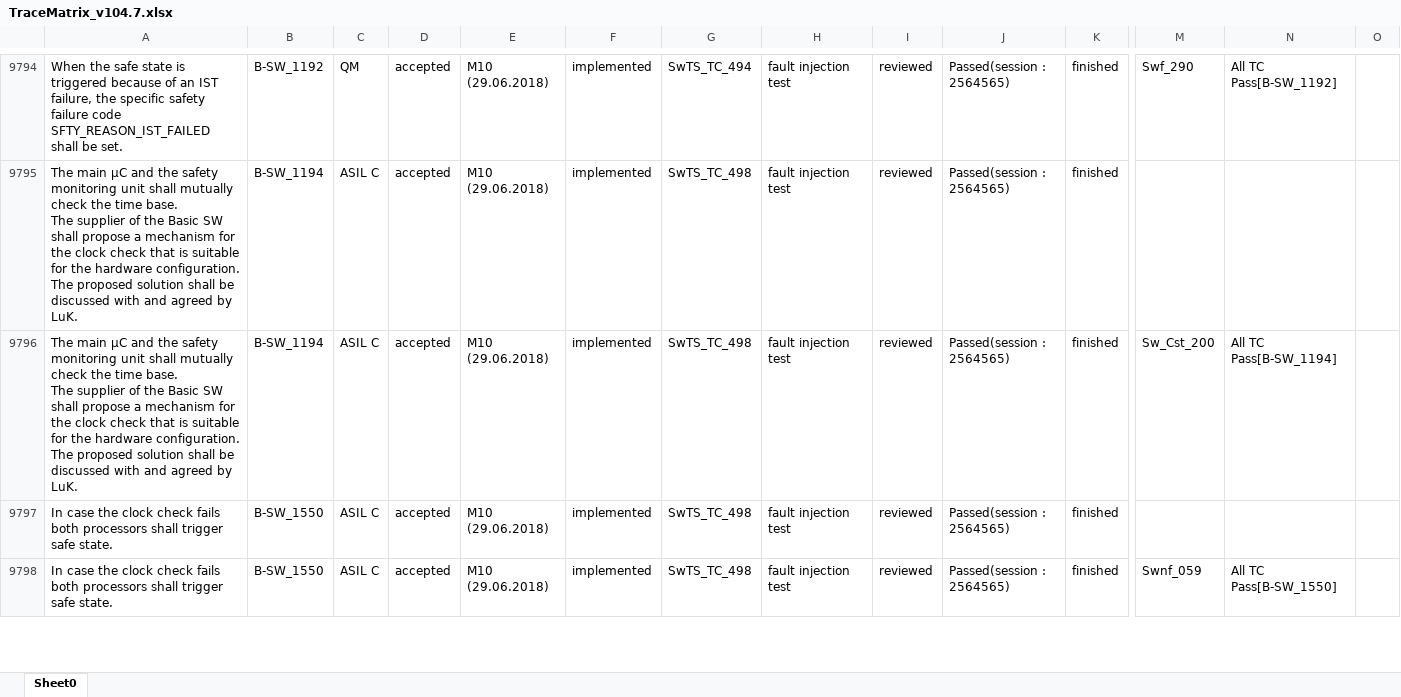
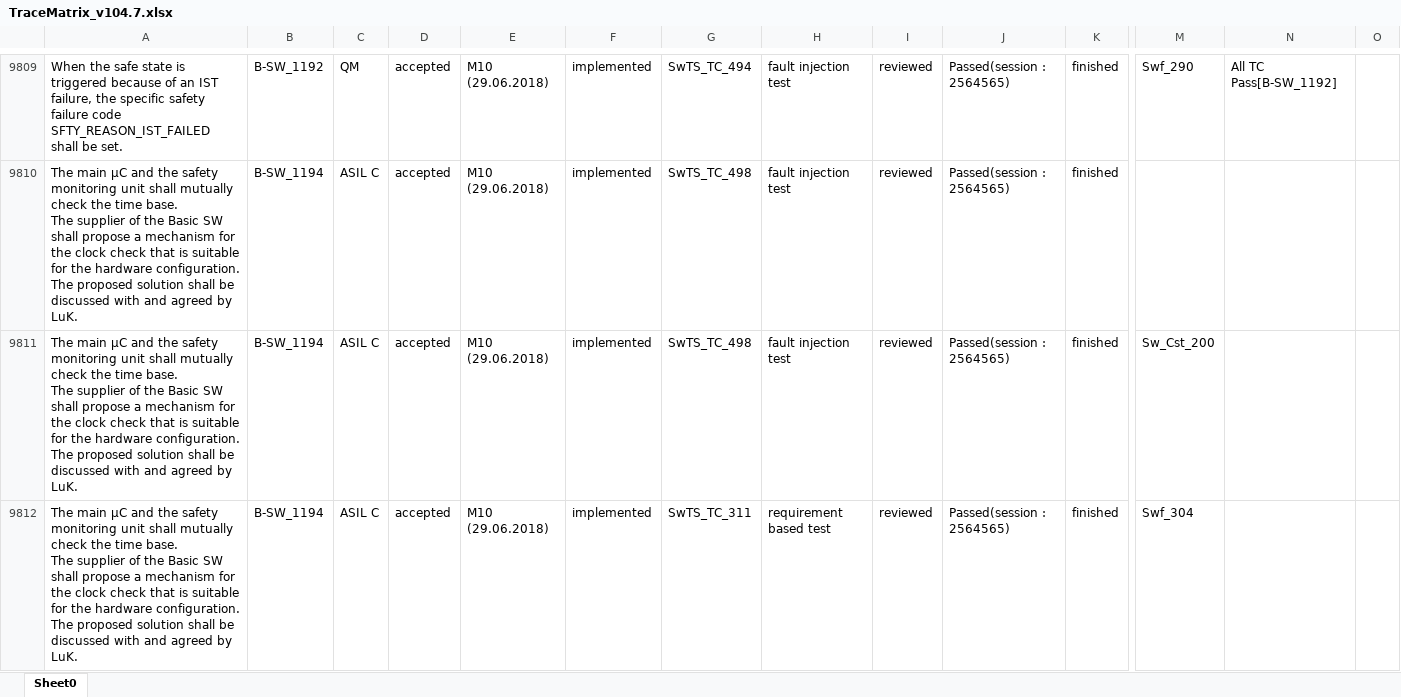
Before and after one commit to kim20s2/Reposit, an Excel workbook: trace_matrix_code_집에서짠거/TraceMatrix_v104.7.xlsx, sheet Sheet0, drawn as a sheet; only a part is shown, gaps mark what is left out; the shorter side is filled out with more unchanged rows; values as stored, in another font and other column widths than the file's, no borders; addresses are those after the commit; rows hold the shown columns only; ↵ is a line break in a cell; the diff covers the shown part only; the diff names each change by its address in the sheet, - before the commit and + after, or states it on an @@ line.

```diff
--- a/trace_matrix_code_집에서짠거/TraceMatrix_v104.7.xlsx (sheet Sheet0)
+++ b/trace_matrix_code_집에서짠거/TraceMatrix_v104.7.xlsx (sheet Sheet0)
-N9811: All TC Pass[B-SW_1194]
+N9811: (empty)
+row 9812: The main µC and the safety monitoring unit shall mutually check the time base. ↵ The supplier of the Basic SW shall propose a mechanism for the clock check that is suitable for the hardware configuration. The proposed solution shall be discussed with and agreed by LuK. | B-SW_1194 | ASIL C | accepted | M10 (29.06.2018) | implemented | SwTS_TC_311 | requirement based test | reviewed | Passed(session : 2564565) | finished | Swf_304
```
Also changed, not shown: 17 added rows and 4 edited cells elsewhere in this sheet, trace_matrix_code_집에서짠거/TraceMatrix_v203.4.xlsx, 5 other files.
